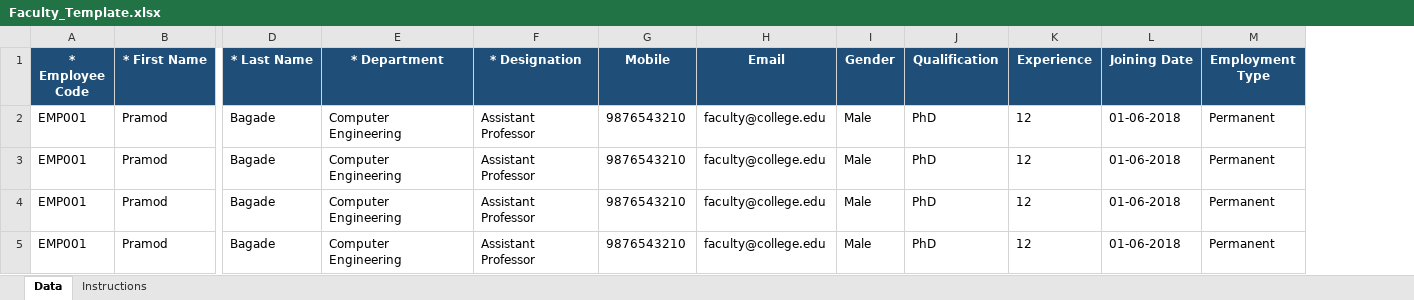
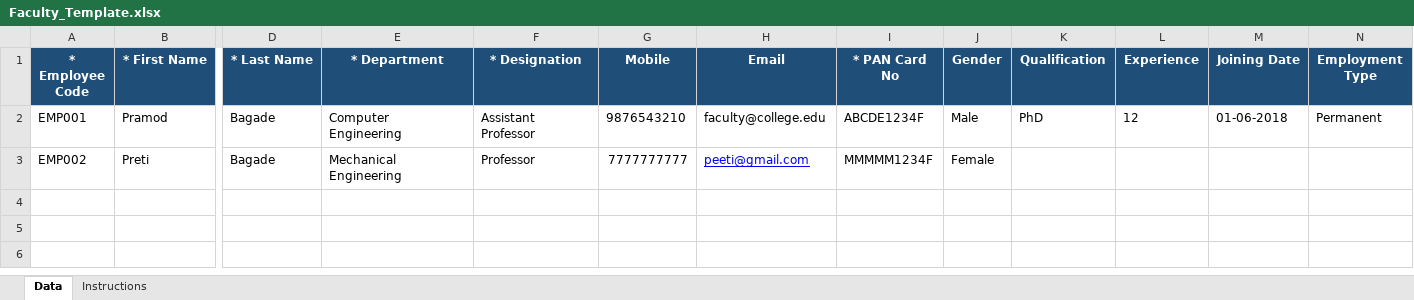
Before and after one commit to pramodbagade-cloud/FacultyERP, an Excel workbook: Faculty_Template.xlsx, sheet Data, drawn as a sheet; only a part is shown, gaps mark what is left out; values as stored, in another font and other column widths than the file's, no borders; table styles not drawn; removed rows and columns are numbered as before the commit, all else as after; rows hold the shown columns only; the diff names each change by its address in the sheet, - before the commit and + after, or states it on an @@ line.

Commit message:
Faculty Subject Allocation: initial implementation and business rule improvements

```diff
--- a/Faculty_Template.xlsx (sheet Data)
+++ b/Faculty_Template.xlsx (sheet Data)
+column I (* PAN Card No), row 2: ABCDE1234F
-row 3: EMP001 | Pramod | Bagade | Computer Engineering | Assistant Professor | 9876543210 | faculty@college.edu | Male | PhD | 12 | 01-06-2018 | Permanent
-row 4: EMP001 | Pramod | Bagade | Computer Engineering | Assistant Professor | 9876543210 | faculty@college.edu | Male | PhD | 12 | 01-06-2018 | Permanent
-row 5: EMP001 | Pramod | Bagade | Computer Engineering | Assistant Professor | 9876543210 | faculty@college.edu | Male | PhD | 12 | 01-06-2018 | Permanent
+row 3: EMP002 | Preti | Bagade | Mechanical Engineering | Professor | 7777777777 | peeti@gmail.com | MMMMM1234F | Female
```
Also changed, not shown: 20 other files.
